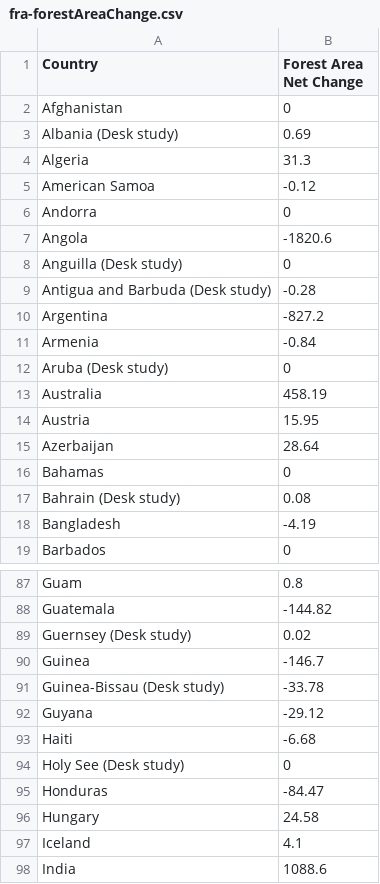
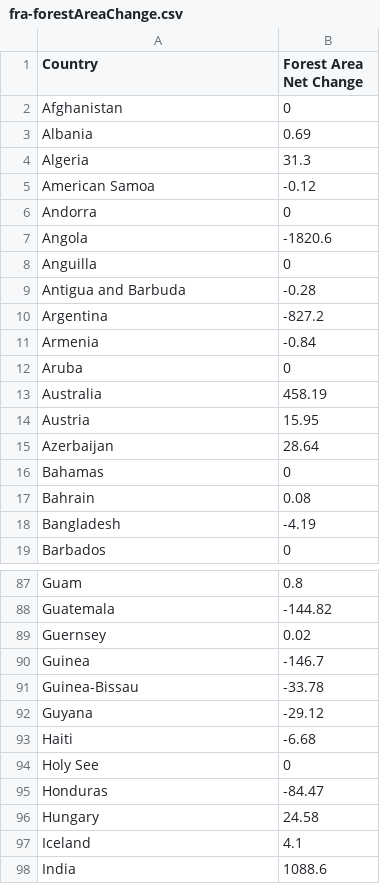
Before and after one commit to DominikSlovak/FIT3179-Week-9, a CSV file: Vega_Lite Items/data/fra-forestAreaChange.csv, drawn as a sheet; only a part is shown, gaps mark what is left out; the diff covers the shown part only.

```diff
--- a/Vega_Lite Items/data/fra-forestAreaChange.csv
+++ b/Vega_Lite Items/data/fra-forestAreaChange.csv
@@ -2,3 +2,3 @@
 Afghanistan,0
-Albania (Desk study),0.69
+Albania,0.69
 Algeria,31.3
@@ -7,7 +7,7 @@ Andorra,0
 Angola,-1820.6
-Anguilla (Desk study),0
-Antigua and Barbuda (Desk study),-0.28
+Anguilla,0
+Antigua and Barbuda,-0.28
 Argentina,-827.2
 Armenia,-0.84
-Aruba (Desk study),0
+Aruba,0
 Australia,458.19
@@ -16,3 +16,3 @@ Azerbaijan,28.64
 Bahamas,0
-Bahrain (Desk study),0.08
+Bahrain,0.08
 Bangladesh,-4.19
@@ -88,8 +88,8 @@ Guam,0.8
 Guatemala,-144.82
-Guernsey (Desk study),0.02
+Guernsey,0.02
 Guinea,-146.7
-Guinea-Bissau (Desk study),-33.78
+Guinea-Bissau,-33.78
 Guyana,-29.12
 Haiti,-6.68
-Holy See (Desk study),0
+Holy See,0
 Honduras,-84.47
```
Also changed, not shown: 39 edited cells elsewhere in this file.
